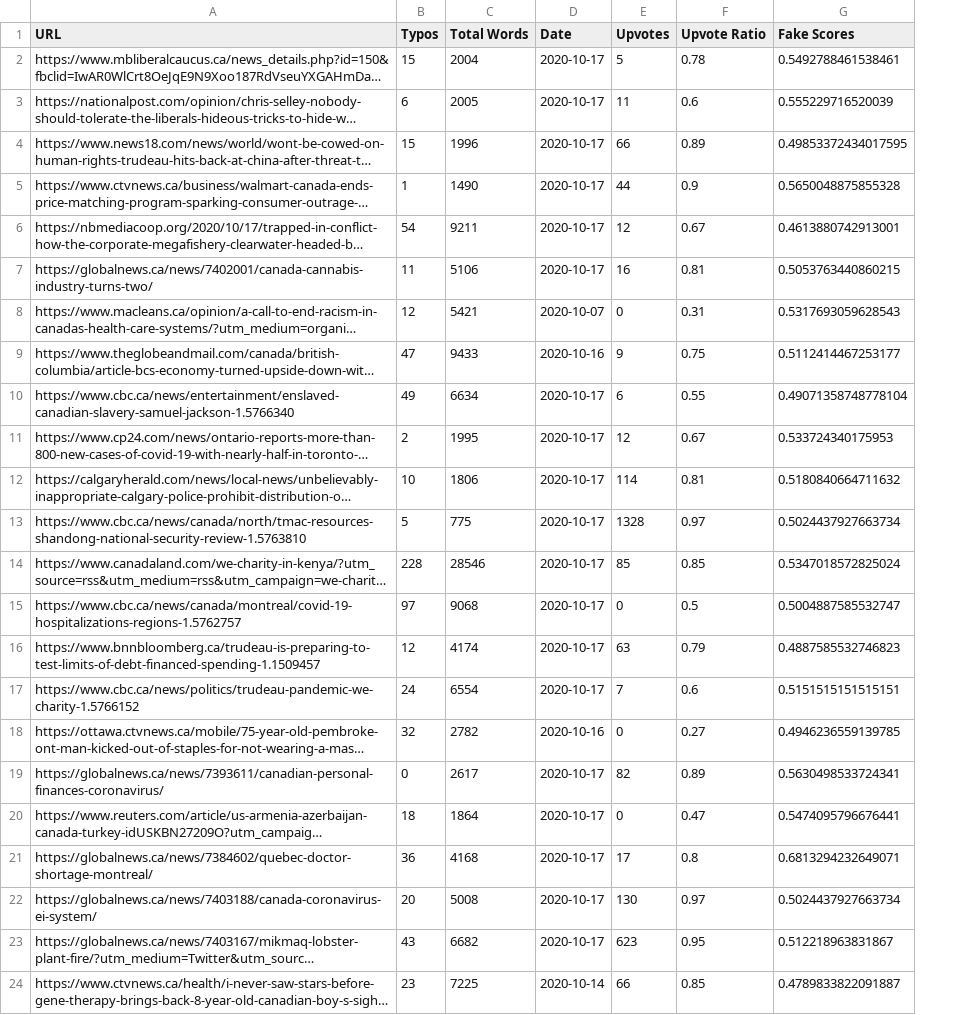
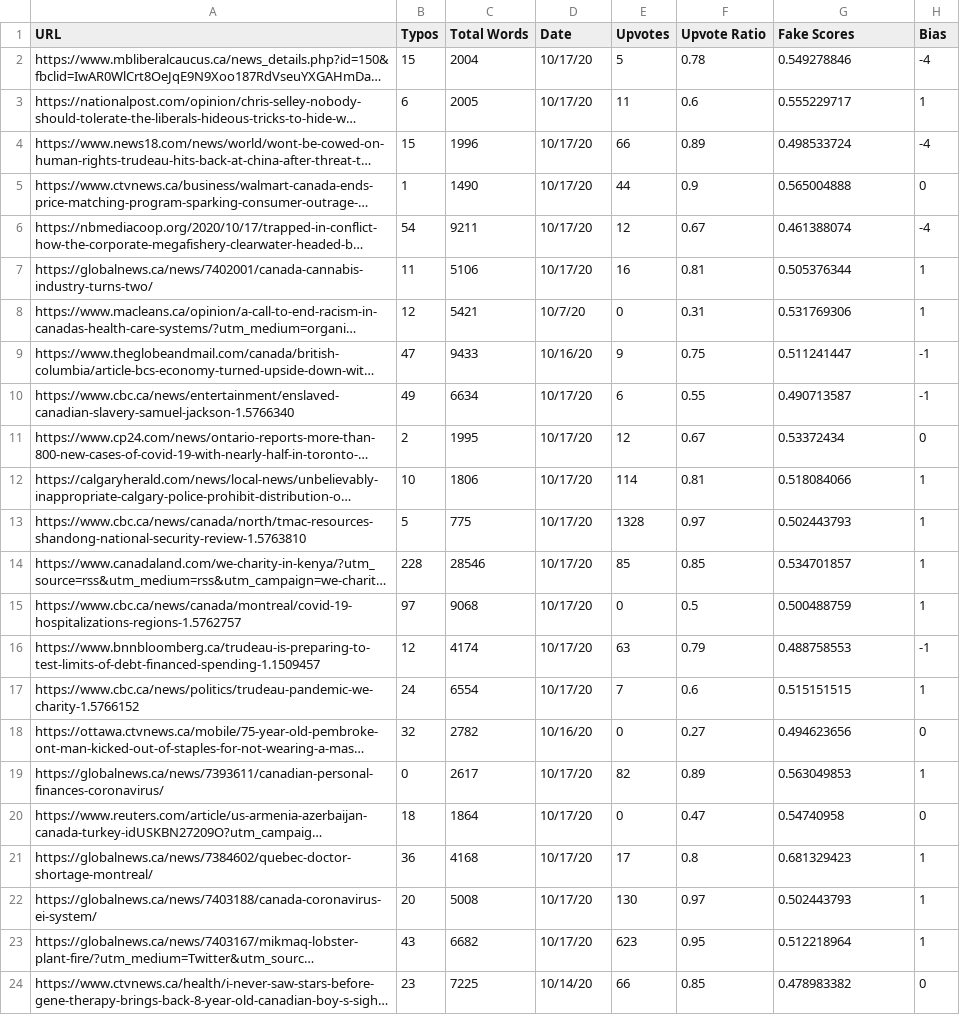
Before and after one commit to mniverthi/canadarank, a CSV file: scripts/data/news1.csv, drawn as a sheet; only a part is shown; long unchanged cells end in …; the diff covers the shown part only; the diff names each change by its address in the sheet, - before the commit and + after, or states it on an @@ line.

```diff
--- a/scripts/data/news1.csv
+++ b/scripts/data/news1.csv
+column H (Bias), rows 2-24: -4 | 1 | -4 | 0 | -4 | 1 | 1 | -1 | -1 | 0 | 1 | 1 | 1 | 1 | -1 | 1 | 0 | 1 | 0 | 1 | 1 | 1 | 0
-D2:D7 (Date): 2020-10-17
+D2:D7 (Date): 10/17/20
-G2 (Fake Scores): 0.5492788461538461
+G2 (Fake Scores): 0.549278846
-G3 (Fake Scores): 0.555229716520039
+G3 (Fake Scores): 0.555229717
-G4 (Fake Scores): 0.49853372434017595
+G4 (Fake Scores): 0.498533724
-G5 (Fake Scores): 0.5650048875855328
+G5 (Fake Scores): 0.565004888
-G6 (Fake Scores): 0.4613880742913001
+G6 (Fake Scores): 0.461388074
-G7 (Fake Scores): 0.5053763440860215
+G7 (Fake Scores): 0.505376344
-D8 (Date): 2020-10-07
+D8 (Date): 10/7/20
-G8 (Fake Scores): 0.5317693059628543
+G8 (Fake Scores): 0.531769306
-D9 (Date): 2020-10-16
+D9 (Date): 10/16/20
-G9 (Fake Scores): 0.5112414467253177
+G9 (Fake Scores): 0.511241447
-D10:D17 (Date): 2020-10-17
+D10:D17 (Date): 10/17/20
-G10 (Fake Scores): 0.49071358748778104
+G10 (Fake Scores): 0.490713587
-G11 (Fake Scores): 0.533724340175953
+G11 (Fake Scores): 0.53372434
-G12 (Fake Scores): 0.5180840664711632
+G12 (Fake Scores): 0.518084066
-G13 (Fake Scores): 0.5024437927663734
+G13 (Fake Scores): 0.502443793
-G14 (Fake Scores): 0.5347018572825024
+G14 (Fake Scores): 0.534701857
-G15 (Fake Scores): 0.5004887585532747
+G15 (Fake Scores): 0.500488759
-G16 (Fake Scores): 0.4887585532746823
+G16 (Fake Scores): 0.488758553
-G17 (Fake Scores): 0.5151515151515151
+G17 (Fake Scores): 0.515151515
-D18 (Date): 2020-10-16
+D18 (Date): 10/16/20
-G18 (Fake Scores): 0.4946236559139785
+G18 (Fake Scores): 0.494623656
-D19:D23 (Date): 2020-10-17
+D19:D23 (Date): 10/17/20
-G19 (Fake Scores): 0.5630498533724341
+G19 (Fake Scores): 0.563049853
-G20 (Fake Scores): 0.5474095796676441
+G20 (Fake Scores): 0.54740958
-G21 (Fake Scores): 0.6813294232649071
+G21 (Fake Scores): 0.681329423
-G22 (Fake Scores): 0.5024437927663734
+G22 (Fake Scores): 0.502443793
-G23 (Fake Scores): 0.512218963831867
+G23 (Fake Scores): 0.512218964
-D24 (Date): 2020-10-14
+D24 (Date): 10/14/20
-G24 (Fake Scores): 0.4789833822091887
+G24 (Fake Scores): 0.478983382
```
Also changed, not shown: 140 edited cells elsewhere in this file, scripts/data/news.csv, 3 other files.
